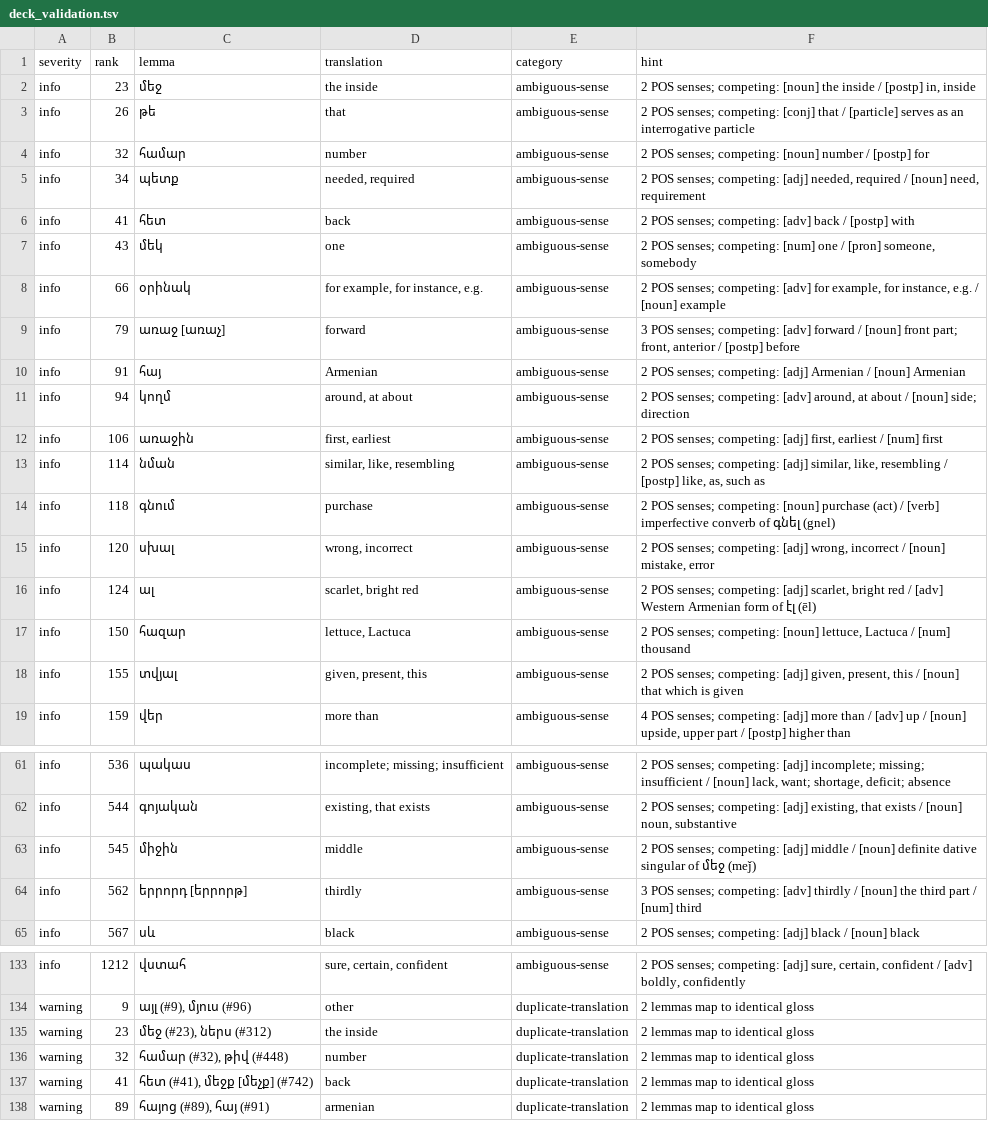
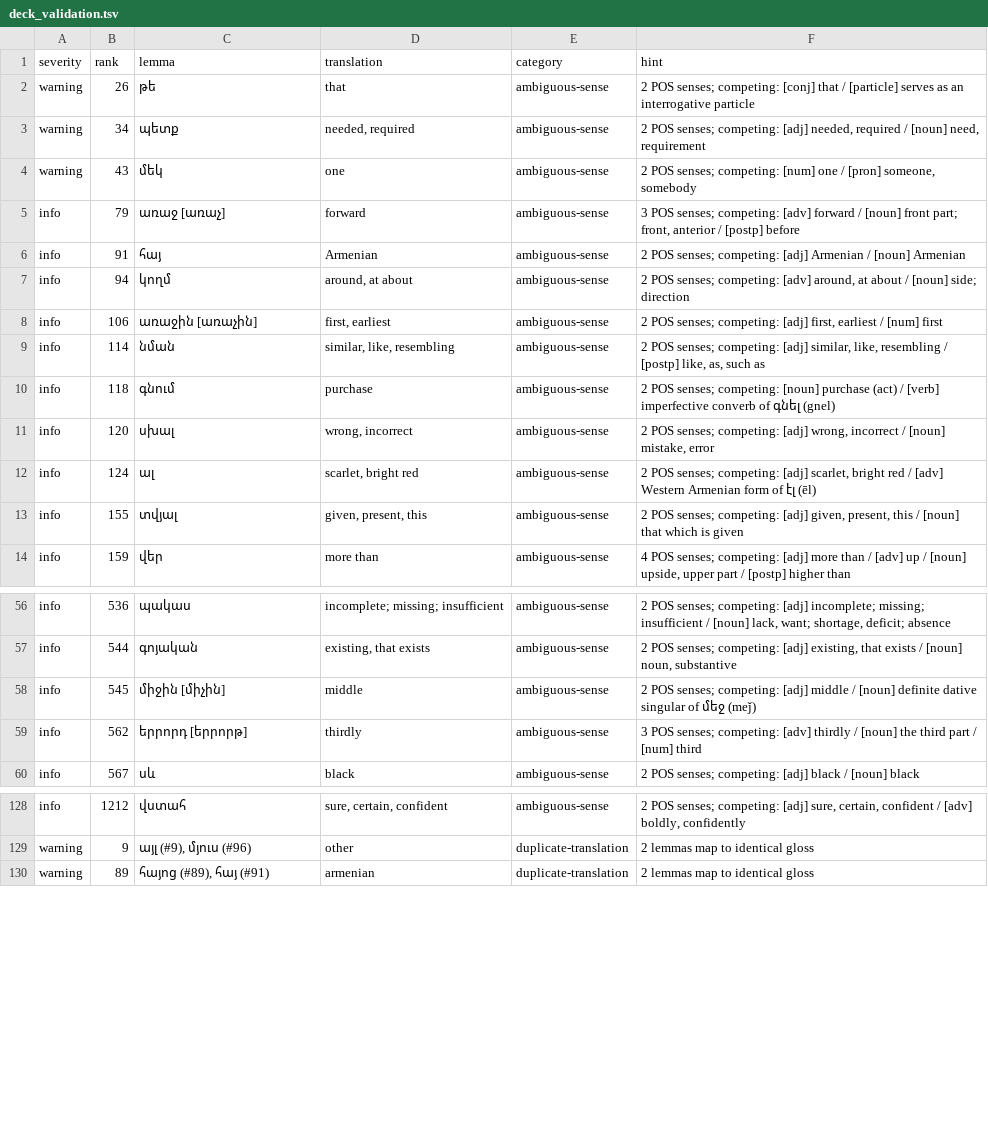
Before and after one commit to homage2sewage/hayeren, a TSV file: frequency/out/deck_validation.tsv, drawn as a sheet; only a part is shown, gaps mark what is left out; the diff covers the shown part only.

```diff
--- a/frequency/out/deck_validation.tsv
+++ b/frequency/out/deck_validation.tsv
@@ -1,9 +1,5 @@
 severity	rank	lemma	translation	category	hint
-info	23	մեջ	the inside	ambiguous-sense	2 POS senses; competing: [noun] the inside / [postp] in, inside
-info	26	թե	that	ambiguous-sense	2 POS senses; competing: [conj] that / [particle] serves as an interrogative particle
-info	32	համար	number	ambiguous-sense	2 POS senses; competing: [noun] number / [postp] for
-info	34	պետք	needed, required	ambiguous-sense	2 POS senses; competing: [adj] needed, required / [noun] need, requirement
-info	41	հետ	back	ambiguous-sense	2 POS senses; competing: [adv] back / [postp] with
-info	43	մեկ	one	ambiguous-sense	2 POS senses; competing: [num] one / [pron] someone, somebody
-info	66	օրինակ	for example, for instance, e.g.	ambiguous-sense	2 POS senses; competing: [adv] for example, for instance, e.g. / [noun] example
+warning	26	թե	that	ambiguous-sense	2 POS senses; competing: [conj] that / [particle] serves as an interrogative particle
+warning	34	պետք	needed, required	ambiguous-sense	2 POS senses; competing: [adj] needed, required / [noun] need, requirement
+warning	43	մեկ	one	ambiguous-sense	2 POS senses; competing: [num] one / [pron] someone, somebody
 info	79	առաջ [առաչ]	forward	ambiguous-sense	3 POS senses; competing: [adv] forward / [noun] front part; front, anterior / [postp] before
@@ -11,3 +7,3 @@ info	91	հայ	Armenian	ambiguous-sense	2 POS senses; competing: [adj] Armenian
 info	94	կողմ	around, at about	ambiguous-sense	2 POS senses; competing: [adv] around, at about / [noun] side; direction
-info	106	առաջին	first, earliest	ambiguous-sense	2 POS senses; competing: [adj] first, earliest / [num] first
+info	106	առաջին [առաչին]	first, earliest	ambiguous-sense	2 POS senses; competing: [adj] first, earliest / [num] first
 info	114	նման	similar, like, resembling	ambiguous-sense	2 POS senses; competing: [adj] similar, like, resembling / [postp] like, as, such as
@@ -16,3 +12,2 @@ info	120	սխալ	wrong, incorrect	ambiguous-sense	2 POS senses; competing: [adj
 info	124	ալ	scarlet, bright red	ambiguous-sense	2 POS senses; competing: [adj] scarlet, bright red / [adv] Western Armenian form of էլ (ēl)
-info	150	հազար	lettuce, Lactuca	ambiguous-sense	2 POS senses; competing: [noun] lettuce, Lactuca / [num] thousand
 info	155	տվյալ	given, present, this	ambiguous-sense	2 POS senses; competing: [adj] given, present, this / [noun] that which is given
@@ -62,3 +57,3 @@ info	536	պակաս	incomplete; missing; insufficient	ambiguous-sense	2 POS sens
 info	544	գոյական	existing, that exists	ambiguous-sense	2 POS senses; competing: [adj] existing, that exists / [noun] noun, substantive
-info	545	միջին	middle	ambiguous-sense	2 POS senses; competing: [adj] middle / [noun] definite dative singular of մեջ (meǰ)
+info	545	միջին [միչին]	middle	ambiguous-sense	2 POS senses; competing: [adj] middle / [noun] definite dative singular of մեջ (meǰ)
 info	562	երրորդ [երրորթ]	thirdly	ambiguous-sense	3 POS senses; competing: [adv] thirdly / [noun] the third part / [num] third
@@ -134,5 +129,2 @@ info	1212	վստահ	sure, certain, confident	ambiguous-sense	2 POS senses; comp
 warning	9	այլ (#9), մյուս (#96)	other	duplicate-translation	2 lemmas map to identical gloss
-warning	23	մեջ (#23), ներս (#312)	the inside	duplicate-translation	2 lemmas map to identical gloss
-warning	32	համար (#32), թիվ (#448)	number	duplicate-translation	2 lemmas map to identical gloss
-warning	41	հետ (#41), մեջք [մեչք] (#742)	back	duplicate-translation	2 lemmas map to identical gloss
 warning	89	հայոց (#89), հայ (#91)	armenian	duplicate-translation	2 lemmas map to identical gloss
```
Also changed, not shown: 1 edited cell elsewhere in this file, cards/top_1000.tsv, frequency/golden_glosses.tsv, 26 other files.
